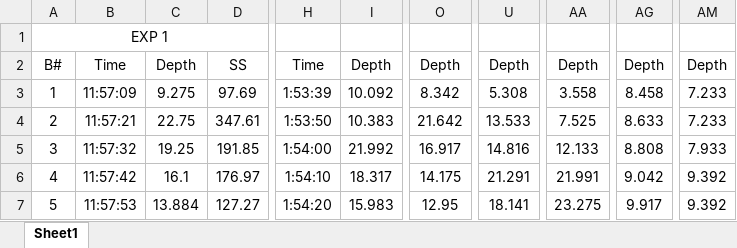
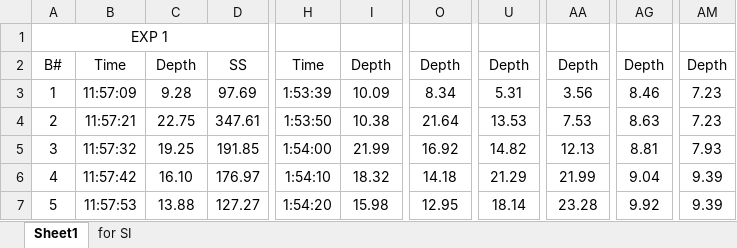
Before and after one commit to nicole-hucke/hysteresis, an Excel workbook: experiments/pulse_experiments/pulse_experiment_hydrographs.xlsx, sheet Sheet1, drawn as a sheet; only a part is shown, gaps mark what is left out; values as stored, in another font and other column widths than the file's, no borders; charts and pictures not drawn; the diff covers the shown part only; the diff names each change by its address in the sheet, - before the commit and + after, or states it on an @@ line.

```diff
--- a/experiments/pulse_experiments/pulse_experiment_hydrographs.xlsx (sheet Sheet1)
+++ b/experiments/pulse_experiments/pulse_experiment_hydrographs.xlsx (sheet Sheet1)
+sheet tab: for SI
-C3: 9.275
+C3: 9.28
-I3: 10.092
+I3: 10.09
-O3: 8.342
+O3: 8.34
-U3: 5.308
+U3: 5.31
-AA3: 3.558
+AA3: 3.56
-AG3: 8.458
+AG3: 8.46
-AM3:AM4: 7.233
+AM3:AM4: 7.23
-I4: 10.383
+I4: 10.38
-O4: 21.642
+O4: 21.64
-U4: 13.533
+U4: 13.53
-AA4: 7.525
+AA4: 7.53
-AG4: 8.633
+AG4: 8.63
-I5: 21.992
+I5: 21.99
-O5: 16.917
+O5: 16.92
-U5: 14.816
+U5: 14.82
-AA5: 12.133
+AA5: 12.13
-AG5: 8.808
+AG5: 8.81
-AM5: 7.933
+AM5: 7.93
-C6: 16.1
+C6: 16.10
-I6: 18.317
+I6: 18.32
-O6: 14.175
+O6: 14.18
-U6: 21.291
+U6: 21.29
-AA6: 21.991
+AA6: 21.99
-AG6: 9.042
+AG6: 9.04
-AM6:AM7: 9.392
+AM6:AM7: 9.39
-C7: 13.884
+C7: 13.88
-I7: 15.983
+I7: 15.98
-U7: 18.141
+U7: 18.14
-AA7: 23.275
+AA7: 23.28
-AG7: 9.917
+AG7: 9.92
```
Also changed, not shown: 53 edited cells elsewhere in this sheet, charts or pictures, data/constituents_summary.xlsx.
